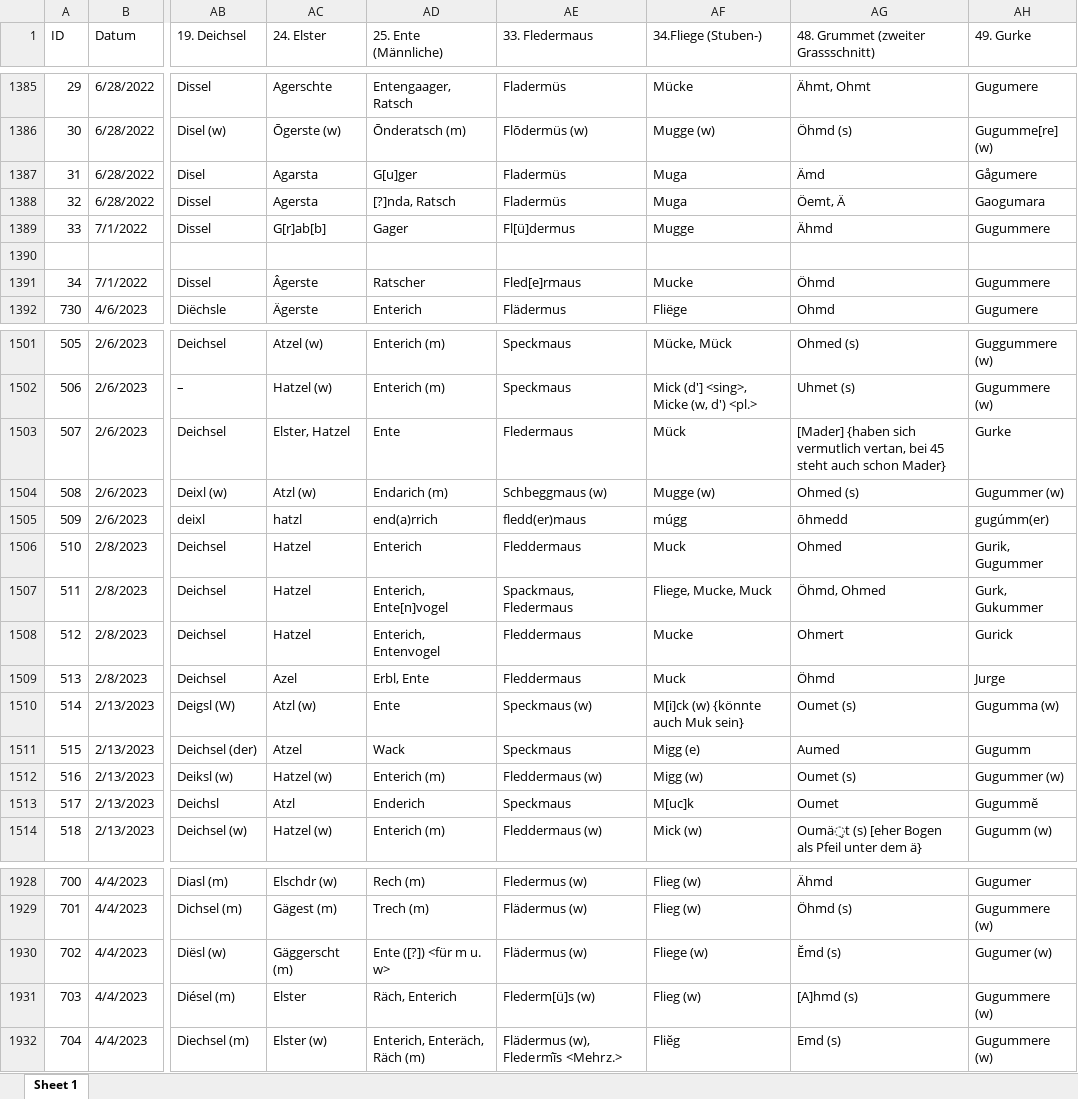
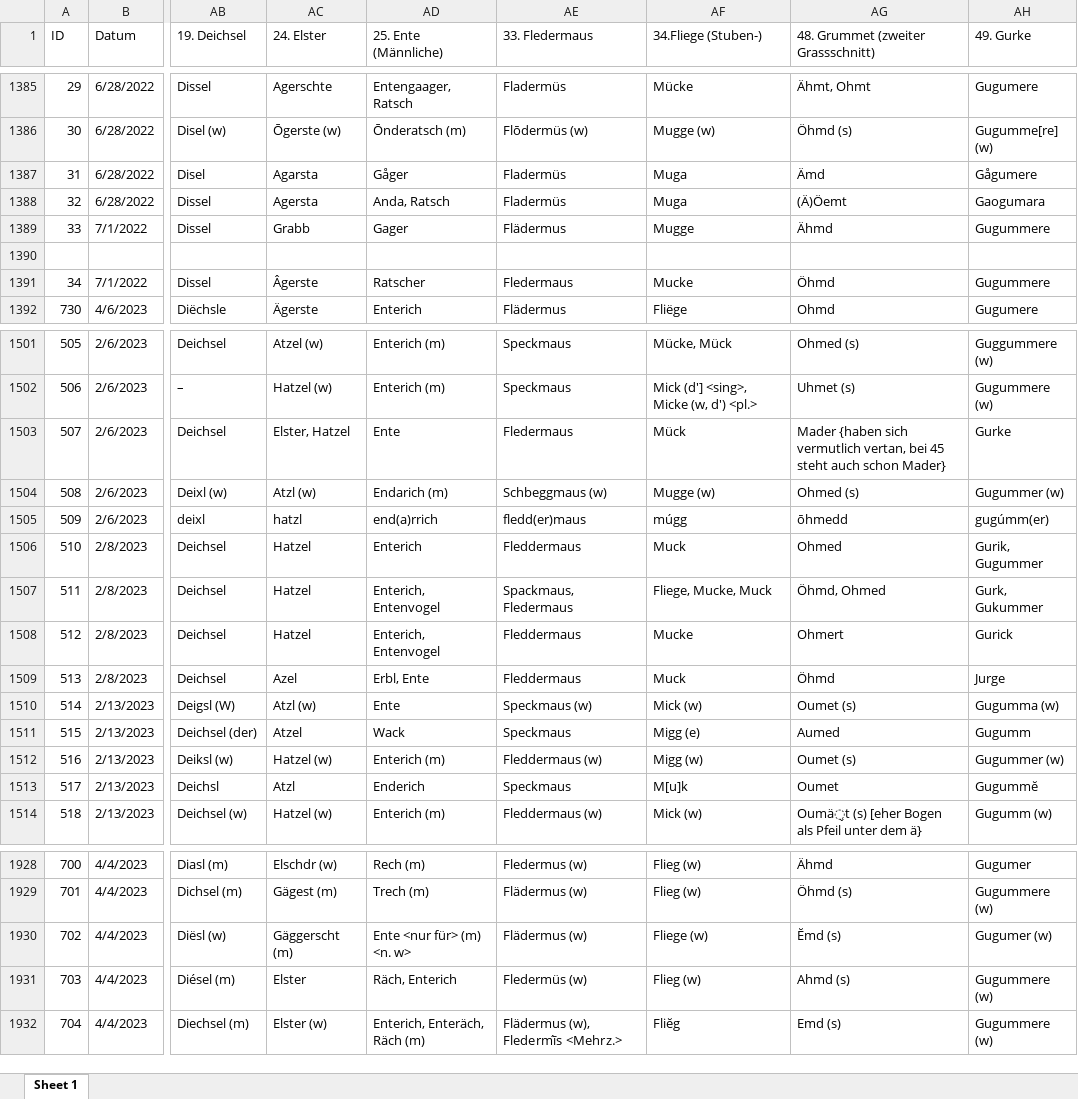
Before and after one commit to SchoenbergA/DWA, an Excel workbook: Data/DWA_full_FS.xlsx, sheet Sheet 1, drawn as a sheet; only a part is shown, gaps mark what is left out; values as stored, in another font and other column widths than the file's, no cell formats; the diff covers the shown part only; the diff names each change by its address in the sheet, - before the commit and + after, or states it on an @@ line.

Commit message:
Update DWA_full_FS.xlsx

```diff
--- a/Data/DWA_full_FS.xlsx (sheet Sheet 1)
+++ b/Data/DWA_full_FS.xlsx (sheet Sheet 1)
-AD1387 (25. Ente (Männliche)): G[u]ger
+AD1387 (25. Ente (Männliche)): Gåger
-AD1388 (25. Ente (Männliche)): [?]nda, Ratsch
+AD1388 (25. Ente (Männliche)): Anda, Ratsch
-AG1388: Öemt, Ä
+AG1388: (Ä)Öemt
-AC1389 (24. Elster): G[r]ab[b]
+AC1389 (24. Elster): Grabb
-AE1389 (33. Fledermaus): Fl[ü]dermus
+AE1389 (33. Fledermaus): Flädermus
-AE1391 (33. Fledermaus): Fled[e]rmaus
+AE1391 (33. Fledermaus): Fledermaus
-AG1503: [Mader] {haben sich…
+AG1503: Mader {haben sich…
-AD1507 (25. Ente (Männliche)): Enterich, Ente[n]vogel
+AD1507 (25. Ente (Männliche)): Enterich, Entenvogel
-AF1510 (34.Fliege (Stuben-)): M[i]ck (w) {könnte auch Muk sein}
+AF1510 (34.Fliege (Stuben-)): Mick (w)
-AF1513 (34.Fliege (Stuben-)): M[uc]k
+AF1513 (34.Fliege (Stuben-)): M[u]k
-AD1930 (25. Ente (Männliche)): Ente ([?]) <für m u. w>
+AD1930 (25. Ente (Männliche)): Ente <nur für> (m) <n. w>
-AE1931 (33. Fledermaus): Flederm[ü]s (w)
+AE1931 (33. Fledermaus): Fledermüs (w)
-AG1931: [A]hmd (s)
+AG1931: Ahmd (s)
```
Also changed, not shown: 49 edited cells elsewhere in this sheet, cell formats.
